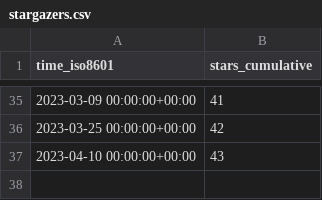
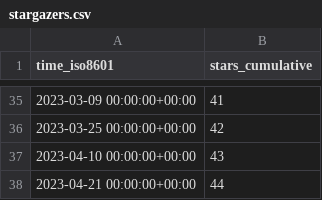
Before and after one commit to Fevol/obsidian-translate, a CSV file: Fevol/obsidian-translate/ghrs-data/stargazers.csv, drawn as a sheet; only a part is shown, gaps mark what is left out; the diff names each change by its address in the sheet, - before the commit and + after, or states it on an @@ line.

```diff
--- a/Fevol/obsidian-translate/ghrs-data/stargazers.csv
+++ b/Fevol/obsidian-translate/ghrs-data/stargazers.csv
+row 38: 2023-04-21 00:00:00+00:00 | 44
```
